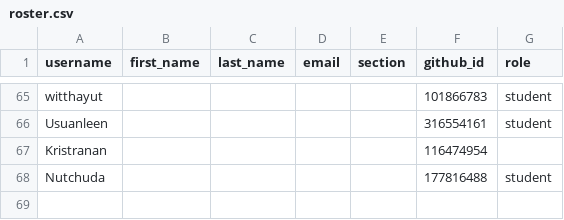
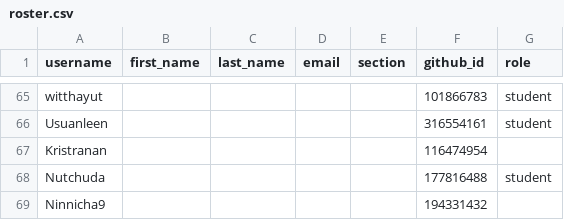
Before and after one commit to MUICT-Class/classroom50, a CSV file: 691-itcs258/roster.csv, drawn as a sheet; only a part is shown, gaps mark what is left out; the diff names each change by its address in the sheet, - before the commit and + after, or states it on an @@ line.

Commit message:
[Classroom 50] Add student: 691-itcs258/Ninnicha9

```diff
--- a/691-itcs258/roster.csv
+++ b/691-itcs258/roster.csv
+row 69: Ninnicha9 |  |  |  |  | 194331432
```
